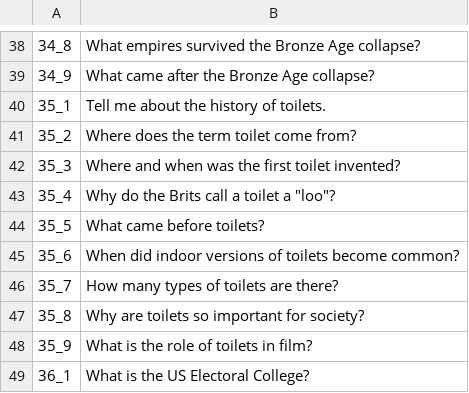
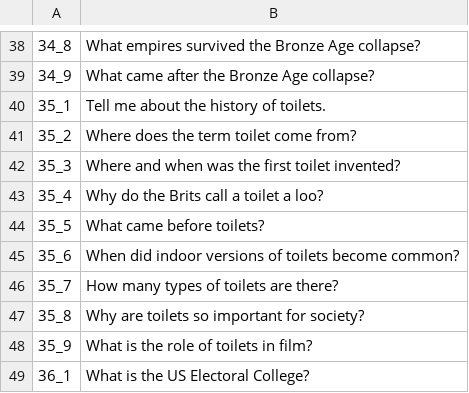
Before and after one commit to daltonj/treccastweb, a TSV file: 2019/data/evaluation/evaluation_topics_annotated_resolved_v1.0.tsv, drawn as a sheet; only a part is shown, gaps mark what is left out.

Commit message:
Update evaluation_topics_annotated_resolved_v1.0.tsv

```diff
--- a/2019/data/evaluation/evaluation_topics_annotated_resolved_v1.0.tsv
+++ b/2019/data/evaluation/evaluation_topics_annotated_resolved_v1.0.tsv
@@ -42,3 +42,3 @@
 35_3	Where and when was the first toilet invented?
-35_4	Why do the Brits call a toilet a "loo"?
+35_4	Why do the Brits call a toilet a loo?
 35_5	What came before toilets?
```
